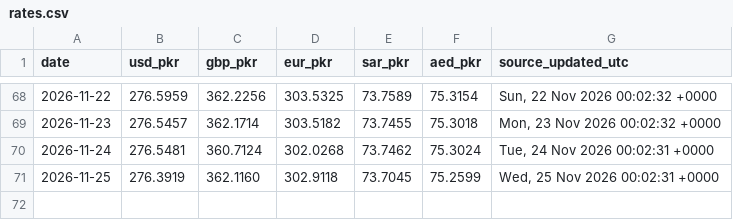
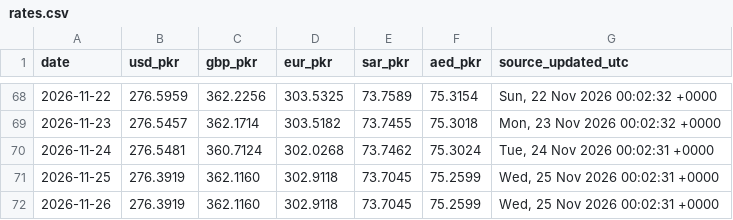
Before and after one commit to galiraza/github-actions-demo, a CSV file: data/rates.csv, drawn as a sheet; only a part is shown, gaps mark what is left out.

```diff
--- a/data/rates.csv
+++ b/data/rates.csv
@@ -71 +71,2 @@ date,usd_pkr,gbp_pkr,eur_pkr,sar_pkr,aed_pkr,source_updated_utc
 2026-11-25,276.3919,362.1160,302.9118,73.7045,75.2599,"Wed, 25 Nov 2026 00:02:31 +0000"
+2026-11-26,276.3919,362.1160,302.9118,73.7045,75.2599,"Wed, 25 Nov 2026 00:02:31 +0000"
```
